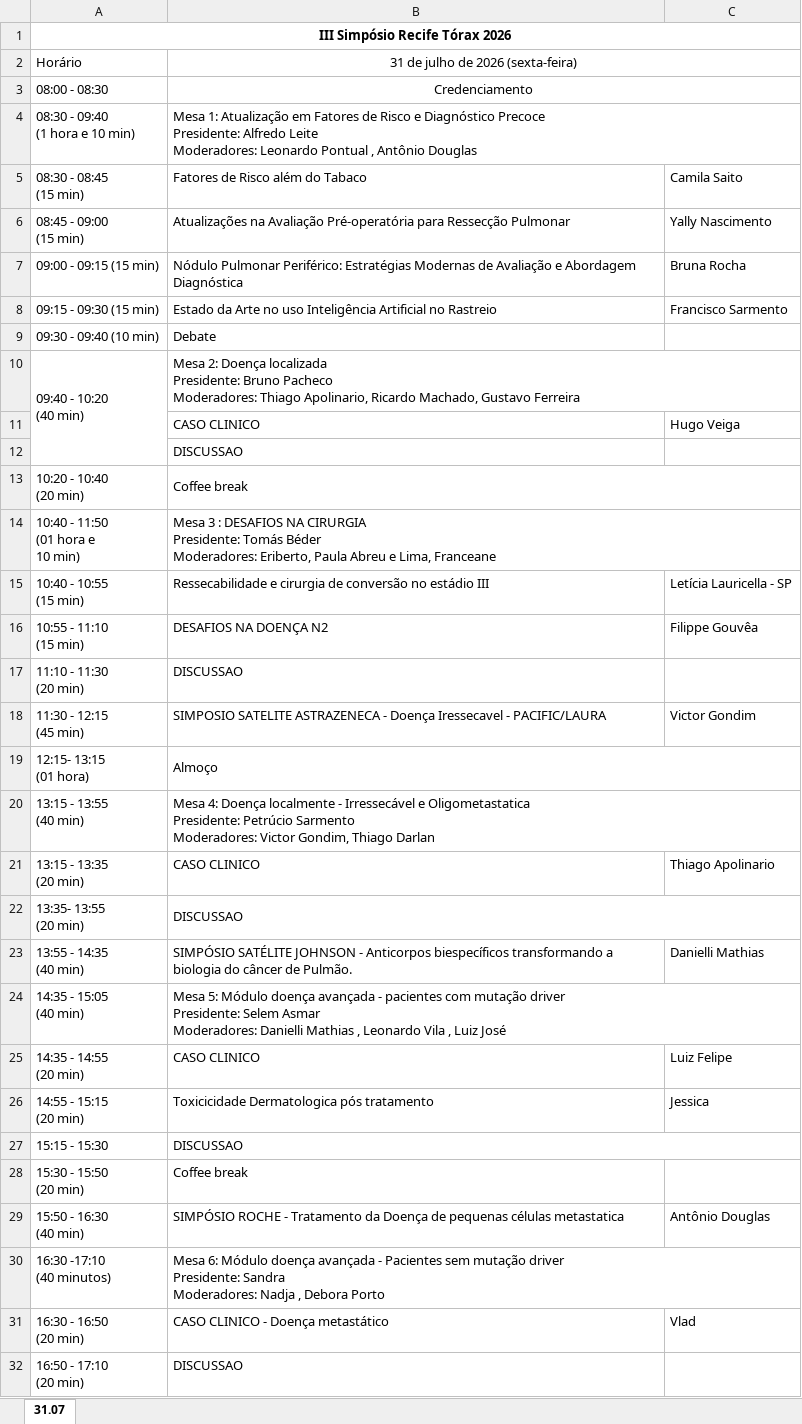
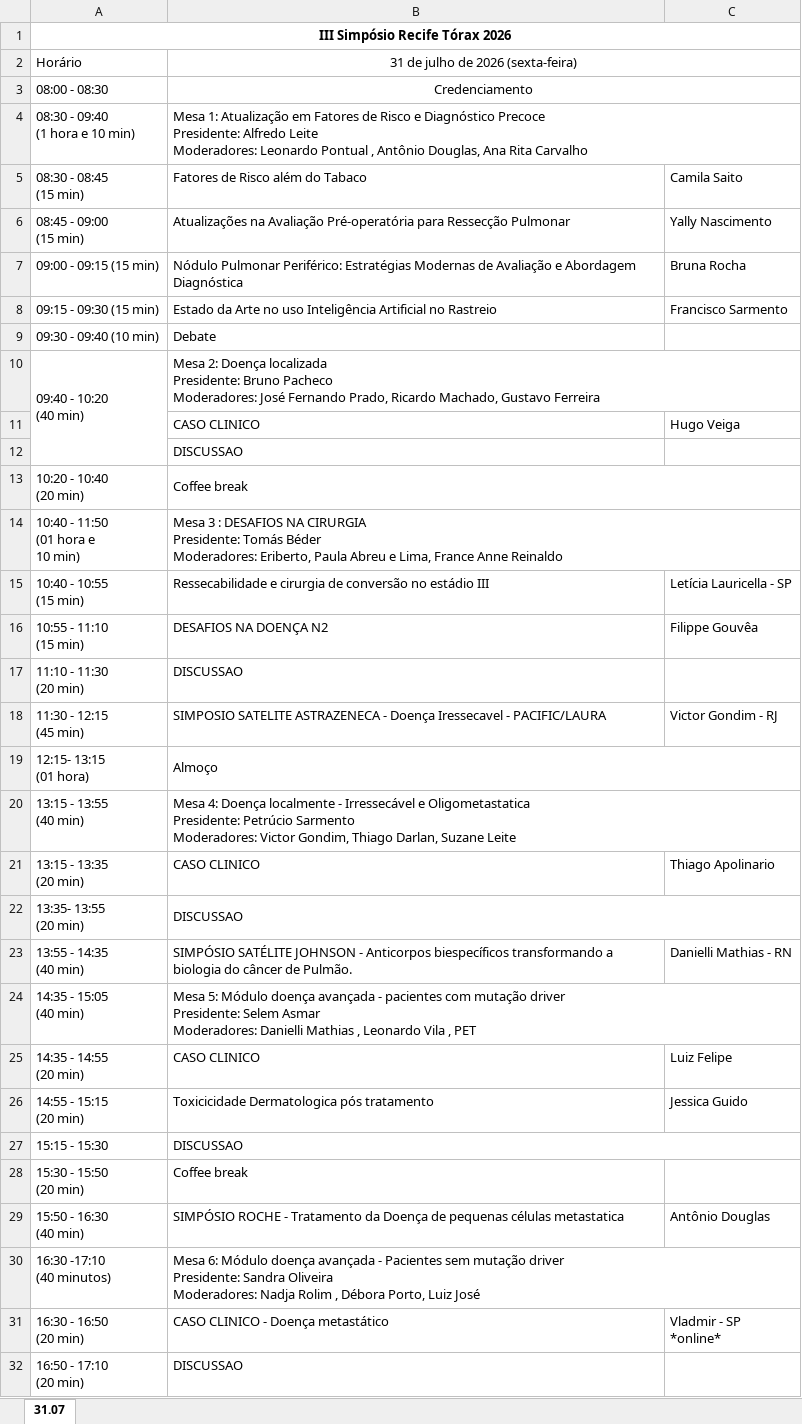
Before and after one commit to jgfn1/luka, an Excel workbook: recifetorax2026/schedule/programacao-preliminar.xlsx, sheet 31.07, drawn as a sheet; only a part is shown; values as stored, in another font and other column widths than the file's, no borders; charts and pictures not drawn; ↵ is a line break in a cell; the diff names each change by its address in the sheet, - before the commit and + after, or states it on an @@ line.

Commit message:
Update session details and moderator names for Recife Tórax 2026
- Added new moderators for various sessions, including Ana Rita Carvalho for Mesa 1 and José Fernando Prado for Mesa 2.
- Revised speaker names and details in the schedule, ensuring accurate representation across HTML and CSV files.
- Updated session descriptions and timings for clarity, including changes to moderator names and speaker affiliations.

```diff
--- a/recifetorax2026/schedule/programacao-preliminar.xlsx (sheet 31.07)
+++ b/recifetorax2026/schedule/programacao-preliminar.xlsx (sheet 31.07)
-B4: …, Antônio Douglas
+B4: …, Antônio Douglas, Ana Rita Carvalho
-B10: …Pacheco ↵ Moderadores: Thiago Apolinario, Ricardo Machado,…
+B10: …Pacheco ↵ Moderadores: José Fernando Prado, Ricardo Machado,…
-B14: …e Lima, Franceane
+B14: …e Lima, France Anne Reinaldo
-C18: Victor Gondim
+C18: Victor Gondim - RJ
-B20: …Gondim, Thiago Darlan
+B20: …Gondim, Thiago Darlan, Suzane Leite
-C23: Danielli Mathias
+C23: Danielli Mathias - RN
-B24: …Vila , Luiz José
+B24: …Vila , PET
-C26: Jessica
+C26: Jessica Guido
-B30: …Presidente: Sandra ↵ Moderadores: Nadja , Debora Porto
+B30: …Presidente: Sandra Oliveira ↵ Moderadores: Nadja Rolim , Débora Porto, Luiz José
-C31: Vlad
+C31: Vladmir - SP ↵ *online*
```
Also changed, not shown: 3 other files.
